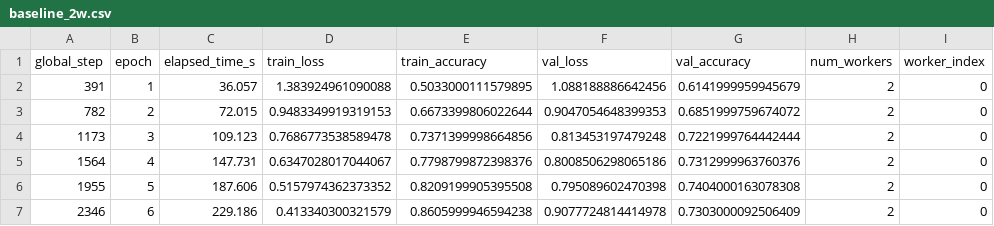
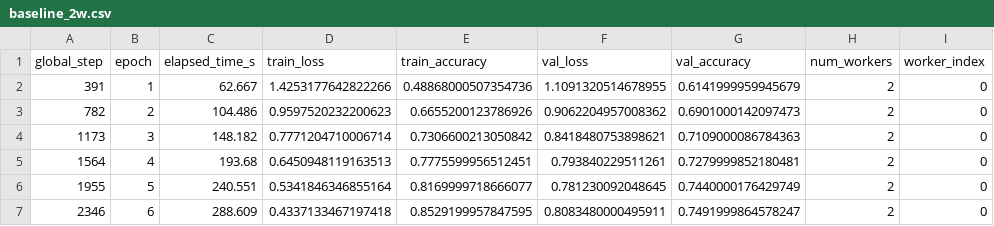
Before and after one commit to kriteenjain/COM-SCI-Captsone, a CSV file: elastic_results/baseline_2w.csv, drawn as a sheet; only a part is shown; the diff covers the shown part only; the diff names each change by its address in the sheet, - before the commit and + after, or states it on an @@ line.

```diff
--- a/elastic_results/baseline_2w.csv
+++ b/elastic_results/baseline_2w.csv
-C2 (elapsed_time_s): 36.057
+C2 (elapsed_time_s): 62.667
-D2 (train_loss): 1.383924961090088
+D2 (train_loss): 1.4253177642822266
-E2 (train_accuracy): 0.5033000111579895
+E2 (train_accuracy): 0.48868000507354736
-F2 (val_loss): 1.088188886642456
+F2 (val_loss): 1.1091320514678955
-C3 (elapsed_time_s): 72.015
+C3 (elapsed_time_s): 104.486
-D3 (train_loss): 0.9483349919319153
+D3 (train_loss): 0.9597520232200623
-E3 (train_accuracy): 0.6673399806022644
+E3 (train_accuracy): 0.6655200123786926
-F3 (val_loss): 0.9047054648399353
+F3 (val_loss): 0.9062204957008362
-G3 (val_accuracy): 0.6851999759674072
+G3 (val_accuracy): 0.6901000142097473
-C4 (elapsed_time_s): 109.123
+C4 (elapsed_time_s): 148.182
-D4 (train_loss): 0.7686773538589478
+D4 (train_loss): 0.7771204710006714
-E4 (train_accuracy): 0.7371399998664856
+E4 (train_accuracy): 0.7306600213050842
-F4 (val_loss): 0.813453197479248
+F4 (val_loss): 0.8418480753898621
-G4 (val_accuracy): 0.7221999764442444
+G4 (val_accuracy): 0.7109000086784363
-C5 (elapsed_time_s): 147.731
+C5 (elapsed_time_s): 193.68
-D5 (train_loss): 0.6347028017044067
+D5 (train_loss): 0.6450948119163513
-E5 (train_accuracy): 0.7798799872398376
+E5 (train_accuracy): 0.7775599956512451
-F5 (val_loss): 0.8008506298065186
+F5 (val_loss): 0.793840229511261
-G5 (val_accuracy): 0.7312999963760376
+G5 (val_accuracy): 0.7279999852180481
-C6 (elapsed_time_s): 187.606
+C6 (elapsed_time_s): 240.551
-D6 (train_loss): 0.5157974362373352
+D6 (train_loss): 0.5341846346855164
-E6 (train_accuracy): 0.8209199905395508
+E6 (train_accuracy): 0.8169999718666077
-F6 (val_loss): 0.795089602470398
+F6 (val_loss): 0.781230092048645
-G6 (val_accuracy): 0.7404000163078308
+G6 (val_accuracy): 0.7440000176429749
-C7 (elapsed_time_s): 229.186
+C7 (elapsed_time_s): 288.609
-D7 (train_loss): 0.413340300321579
+D7 (train_loss): 0.4337133467197418
-E7 (train_accuracy): 0.8605999946594238
+E7 (train_accuracy): 0.8529199957847595
-F7 (val_loss): 0.9077724814414978
+F7 (val_loss): 0.8083480000495911
-G7 (val_accuracy): 0.7303000092506409
+G7 (val_accuracy): 0.7491999864578247
```
Also changed, not shown: 20 edited cells elsewhere in this file, elastic_results/scale_down_2to1.csv, 15 other files.
